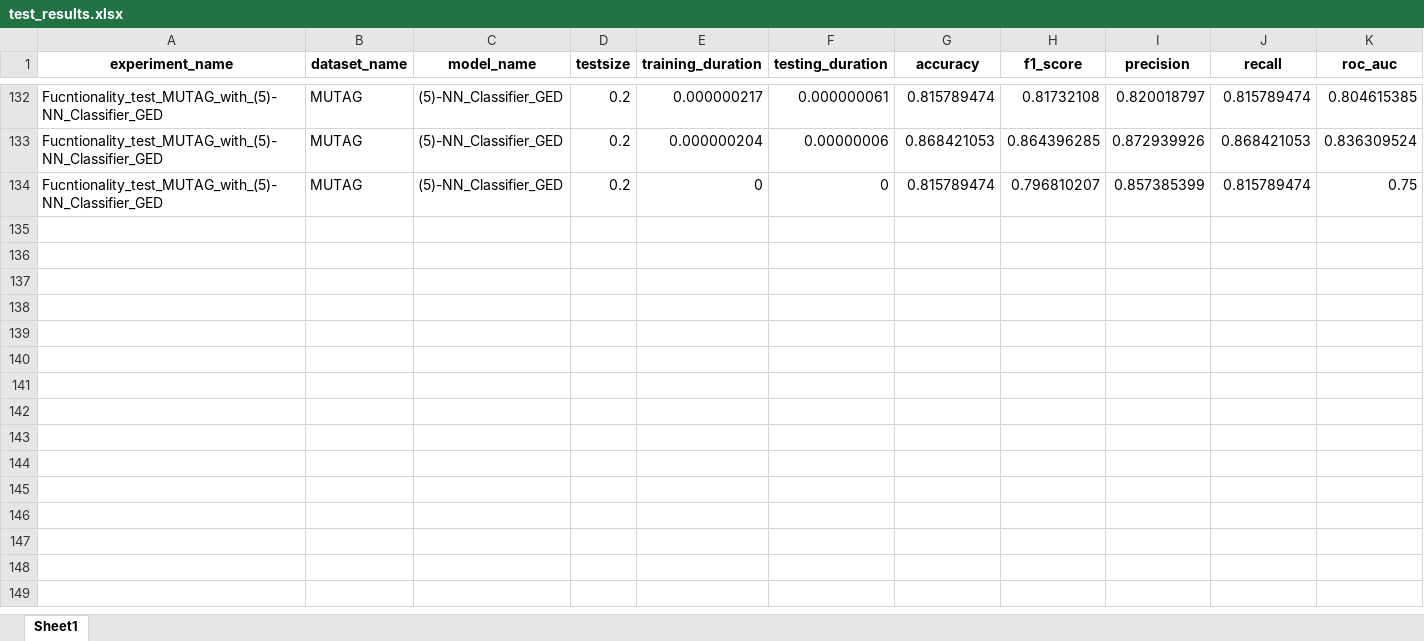
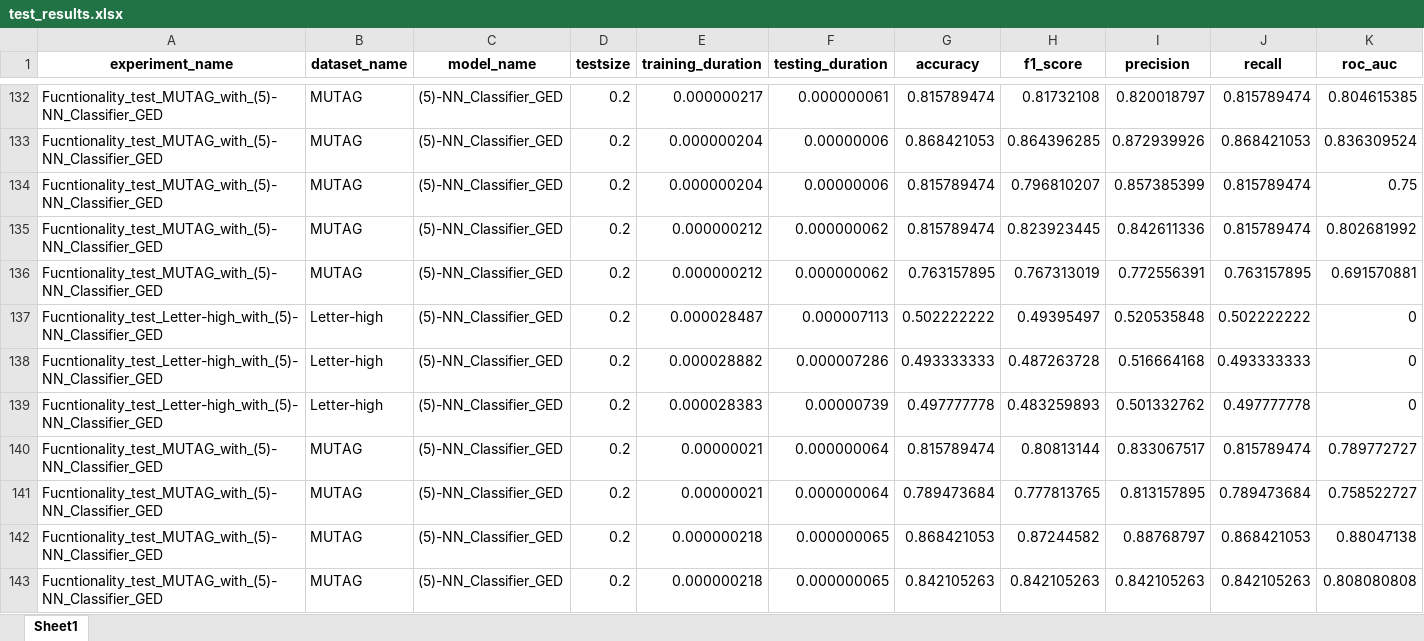
Before and after one commit to SimonESchumacher/Exploration-of-the-Potential-of-GED-based-Classifiers, an Excel workbook: configs/test_results.xlsx, sheet Sheet1, drawn as a sheet; only a part is shown, gaps mark what is left out; values as stored, in another font and other column widths than the file's, no borders; rows hold the shown columns only; the diff covers the shown part only; the diff names each change by its address in the sheet, - before the commit and + after, or states it on an @@ line.

```diff
--- a/configs/test_results.xlsx (sheet Sheet1)
+++ b/configs/test_results.xlsx (sheet Sheet1)
-E134 (training_duration): 0
+E134 (training_duration): 0.000000204
-F134 (testing_duration): 0
+F134 (testing_duration): 0.00000006
+row 135: Fucntionality_test_MUTAG_with_(5)-NN_Classifier_GED | MUTAG | (5)-NN_Classifier_GED | 0.2 | 0.000000212 | 0.000000062 | 0.815789474 | 0.823923445 | 0.842611336 | 0.815789474 | 0.802681992
+row 136: Fucntionality_test_MUTAG_with_(5)-NN_Classifier_GED | MUTAG | (5)-NN_Classifier_GED | 0.2 | 0.000000212 | 0.000000062 | 0.763157895 | 0.767313019 | 0.772556391 | 0.763157895 | 0.691570881
+row 137: Fucntionality_test_Letter-high_with_(5)-NN_Classifier_GED | Letter-high | (5)-NN_Classifier_GED | 0.2 | 0.000028487 | 0.000007113 | 0.502222222 | 0.49395497 | 0.520535848 | 0.502222222 | 0
+row 138: Fucntionality_test_Letter-high_with_(5)-NN_Classifier_GED | Letter-high | (5)-NN_Classifier_GED | 0.2 | 0.000028882 | 0.000007286 | 0.493333333 | 0.487263728 | 0.516664168 | 0.493333333 | 0
+row 139: Fucntionality_test_Letter-high_with_(5)-NN_Classifier_GED | Letter-high | (5)-NN_Classifier_GED | 0.2 | 0.000028383 | 0.00000739 | 0.497777778 | 0.483259893 | 0.501332762 | 0.497777778 | 0
+row 140: Fucntionality_test_MUTAG_with_(5)-NN_Classifier_GED | MUTAG | (5)-NN_Classifier_GED | 0.2 | 0.00000021 | 0.000000064 | 0.815789474 | 0.80813144 | 0.833067517 | 0.815789474 | 0.789772727
+row 141: Fucntionality_test_MUTAG_with_(5)-NN_Classifier_GED | MUTAG | (5)-NN_Classifier_GED | 0.2 | 0.00000021 | 0.000000064 | 0.789473684 | 0.777813765 | 0.813157895 | 0.789473684 | 0.758522727
+row 142: Fucntionality_test_MUTAG_with_(5)-NN_Classifier_GED | MUTAG | (5)-NN_Classifier_GED | 0.2 | 0.000000218 | 0.000000065 | 0.868421053 | 0.87244582 | 0.88768797 | 0.868421053 | 0.88047138
+row 143: Fucntionality_test_MUTAG_with_(5)-NN_Classifier_GED | MUTAG | (5)-NN_Classifier_GED | 0.2 | 0.000000218 | 0.000000065 | 0.842105263 | 0.842105263 | 0.842105263 | 0.842105263 | 0.808080808
```
Also changed, not shown: 104 added rows elsewhere in this sheet, configs/test_datasets.xlsx, configs/test_diagnostics.xlsx, 12 other files.
